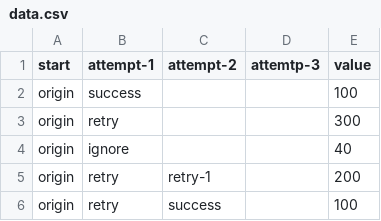
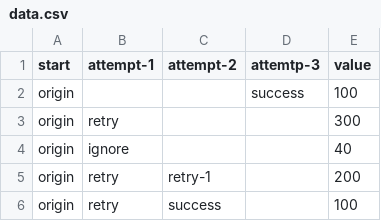
Before and after one commit to rikdpg/csv, a CSV file: data.csv, drawn as a sheet.

Commit message:
Update data.csv

```diff
--- a/data.csv
+++ b/data.csv
@@ -1,3 +1,3 @@
 "start", "attempt-1", "attempt-2","attemtp-3","value"
-"origin", "success","","","100"
+"origin", "","","success","100"
 "origin", "retry","","","300"
```
